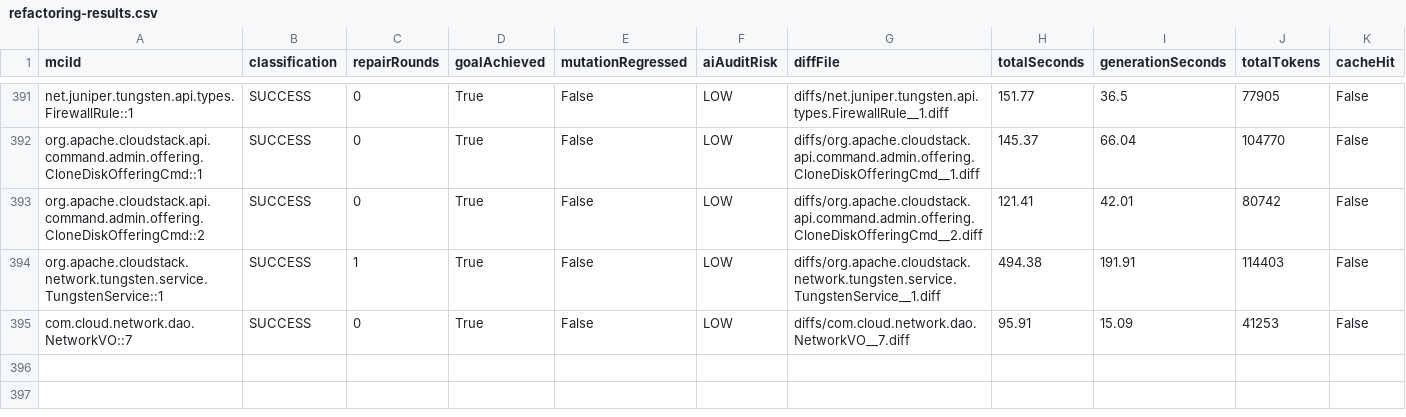
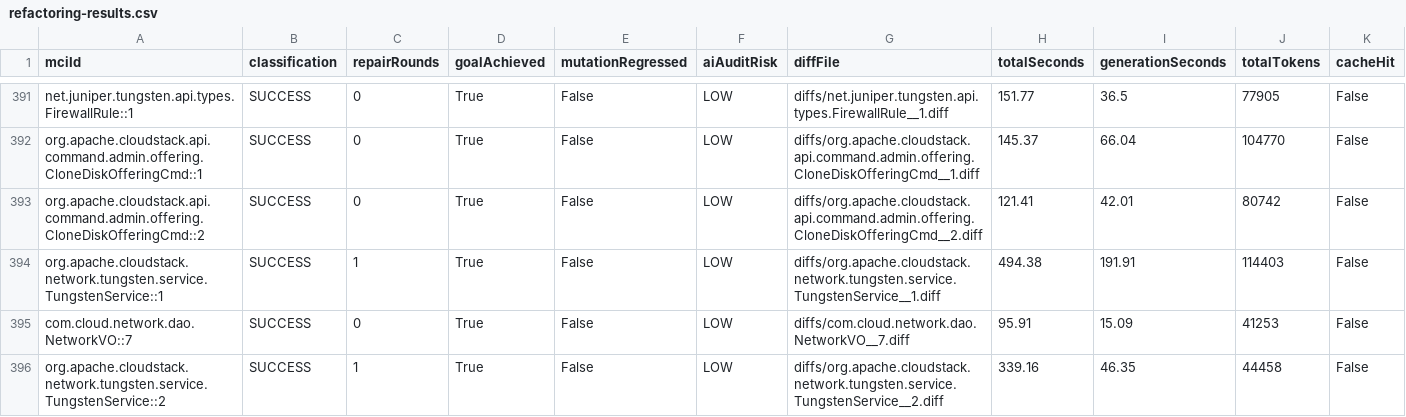
Before and after one commit to gzhao9/CloneDeMocker-v2, a CSV file: data/cloudstack/refactoring/CloneDeMocker+Terra-5.6/refactoring-results.csv, drawn as a sheet; only a part is shown, gaps mark what is left out; the diff names each change by its address in the sheet, - before the commit and + after, or states it on an @@ line.

```diff
--- a/data/cloudstack/refactoring/CloneDeMocker+Terra-5.6/refactoring-results.csv
+++ b/data/cloudstack/refactoring/CloneDeMocker+Terra-5.6/refactoring-results.csv
+row 396: org.apache.cloudstack.network.tungsten.service.TungstenService::2 | SUCCESS | 1 | True | False | LOW | diffs/org.apache.cloudstack.network.tungsten.service.TungstenService__2.diff | 339.16 | 46.35 | 44458 | False
```
Also changed, not shown: 1 other file.
